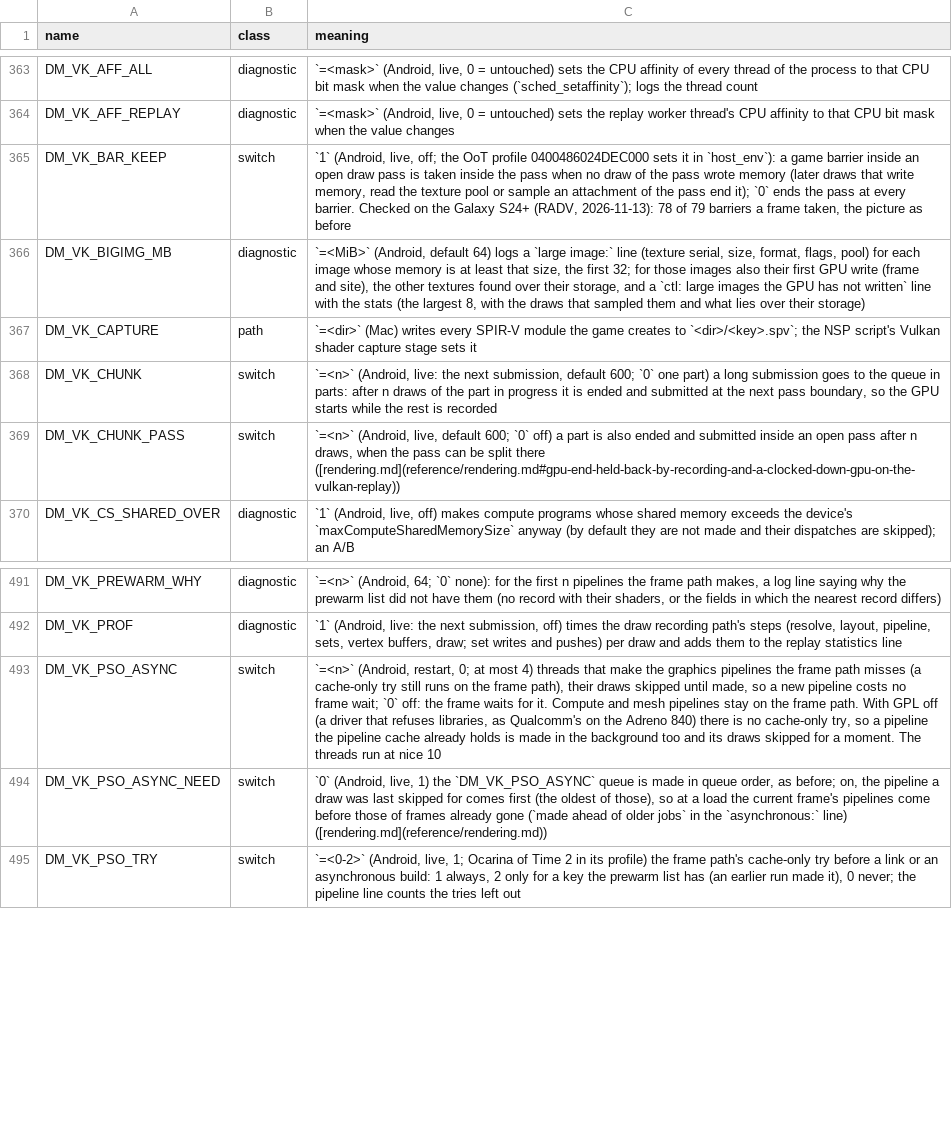
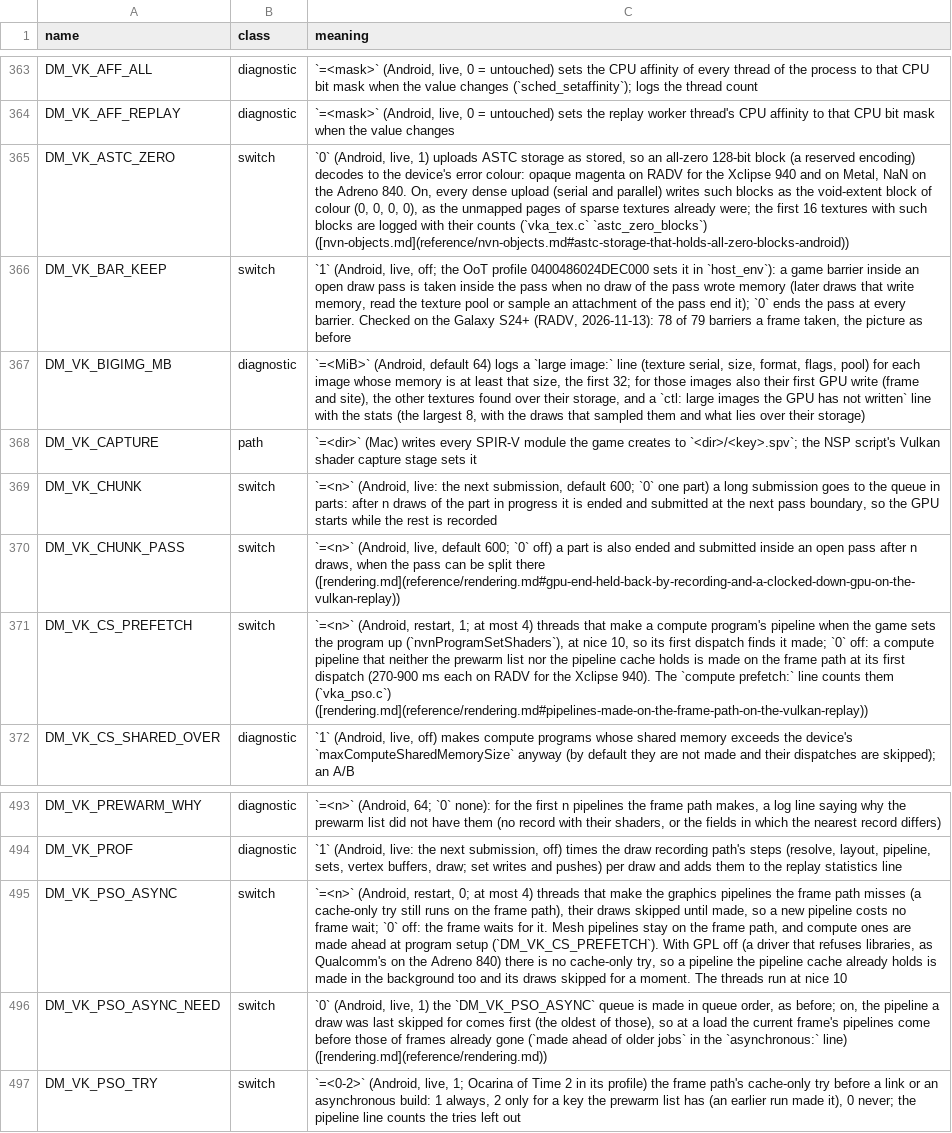
Before and after one commit to ere1234/AnkaNative, a TSV file: docs/env_switches.tsv, drawn as a sheet; only a part is shown, gaps mark what is left out; addresses are those after the commit; the diff names each change by its address in the sheet, - before the commit and + after, or states it on an @@ line.

```diff
--- a/docs/env_switches.tsv
+++ b/docs/env_switches.tsv
+row 365: DM_VK_ASTC_ZERO | switch | `0` (Android, live, 1) uploads ASTC storage as stored, so an all-zero 128-bit block (a reserved encoding) decodes to the device's error colour: opaque magenta on RADV for the Xclipse 940 and on Metal, NaN on the Adreno 840. On, every dense upload (serial and parallel) writes such blocks as the void-extent block of colour (0, 0, 0, 0), as the unmapped pages of sparse textures already were; the first 16 textures with such blocks are logged with their counts (`vka_tex.c` `astc_zero_blocks`) ([nvn-objects.md](reference/nvn-objects.md#astc-storage-that-holds-all-zero-blocks-android))
+row 371: DM_VK_CS_PREFETCH | switch | `=<n>` (Android, restart, 1; at most 4) threads that make a compute program's pipeline when the game sets the program up (`nvnProgramSetShaders`), at nice 10, so its first dispatch finds it made; `0` off: a compute pipeline that neither the prewarm list nor the pipeline cache holds is made on the frame path at its first dispatch (270-900 ms each on RADV for the Xclipse 940). The `compute prefetch:` line counts them (`vka_pso.c`) ([rendering.md](reference/rendering.md#pipelines-made-on-the-frame-path-on-the-vulkan-replay))
-C495 (meaning): …for it. Compute and mesh pipelines stay on the frame path. With GPL…
+C495 (meaning): …for it. Mesh pipelines stay on the frame path, and compute ones are made ahead at program setup (`DM_VK_CS_PREFETCH`). With GPL…
```
Also changed, not shown: 12 other files.
